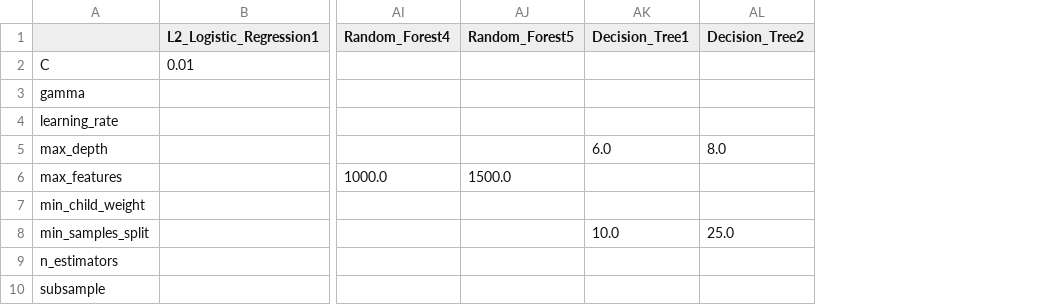
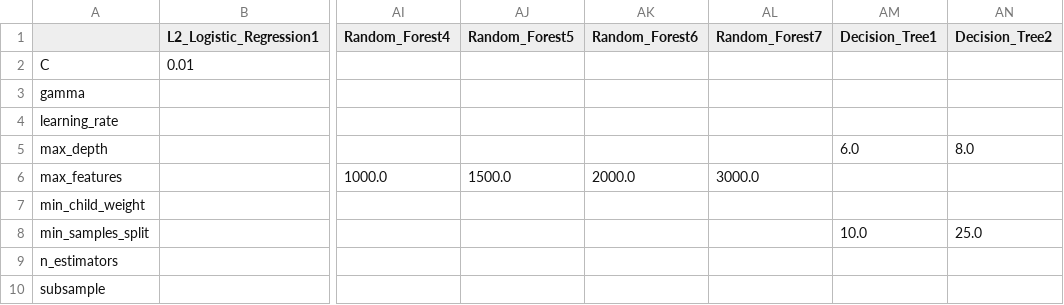
Before and after one commit to SchlossLab/Topcuoglu_ML_mBio_2020, a CSV file: data/process/param_grid.csv, drawn as a sheet; only a part is shown, gaps mark what is left out; the diff names each change by its address in the sheet, - before the commit and + after, or states it on an @@ line.

```diff
--- a/data/process/param_grid.csv
+++ b/data/process/param_grid.csv
+column AK (Random_Forest6), row 6: 2000.0
+column AL (Random_Forest7), row 6: 3000.0
```
Also changed, not shown: 1 other file.
